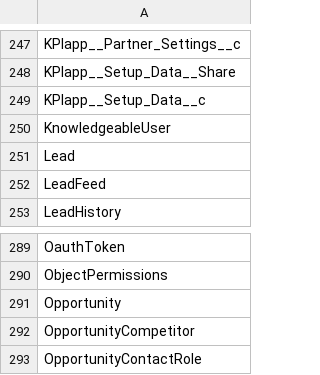
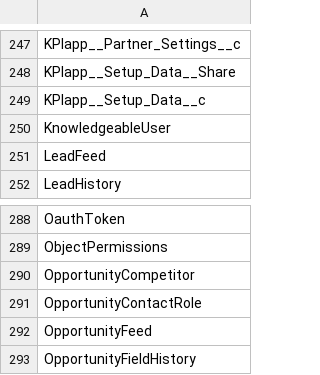
Before and after one commit to codyc-f/Salesforce-export-metadata, a CSV file: Discard.csv, drawn as a sheet; only a part is shown, gaps mark what is left out; the shorter side is filled out with more unchanged rows.

Commit message:
update want more records

```diff
--- a/Discard.csv
+++ b/Discard.csv
@@ -250,3 +250,2 @@ KPIapp__Setup_Data__c
 KnowledgeableUser
-Lead
 LeadFeed
@@ -290,3 +289,2 @@ OauthToken
 ObjectPermissions
-Opportunity
 OpportunityCompetitor
```
